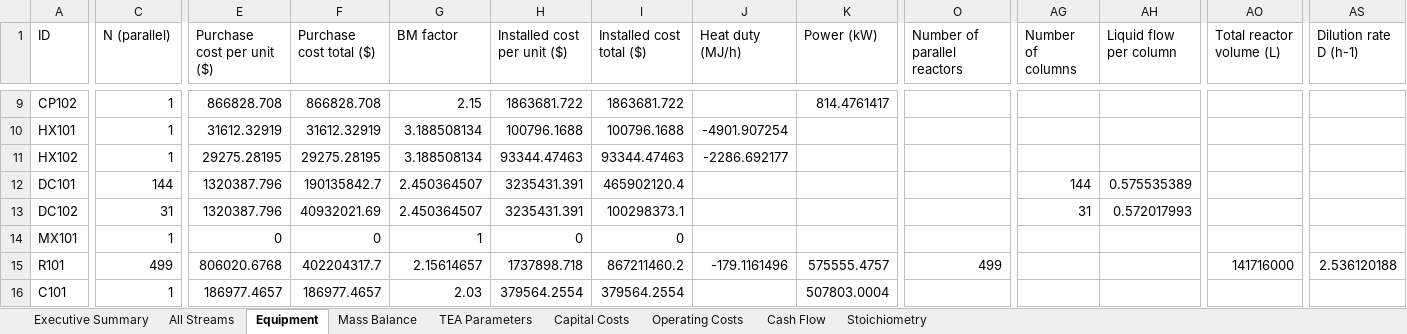
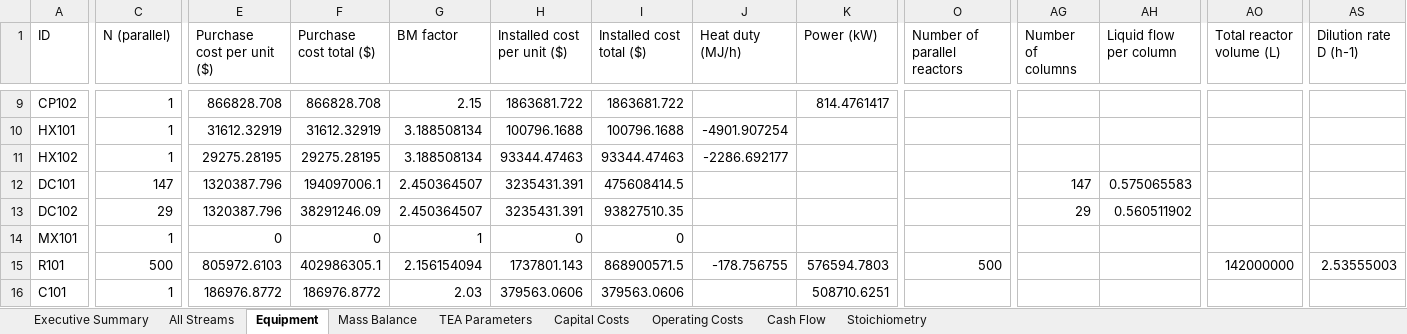
Before and after one commit to abjean-ISU/CO2toSCP_2026, an Excel workbook: BioSTEAM Outputs/gas_fermentation_results.xlsx, sheet Equipment, drawn as a sheet; only a part is shown, gaps mark what is left out; values as stored, in another font and other column widths than the file's, no borders; the diff covers the shown part only; the diff names each change by its address in the sheet, - before the commit and + after, or states it on an @@ line.

```diff
--- a/BioSTEAM Outputs/gas_fermentation_results.xlsx (sheet Equipment)
+++ b/BioSTEAM Outputs/gas_fermentation_results.xlsx (sheet Equipment)
-C12 (N (parallel)): 144
+C12 (N (parallel)): 147
-F12 (Purchase cost total ($)): 190135842.7
+F12 (Purchase cost total ($)): 194097006.1
-I12 (Installed cost total ($)): 465902120.4
+I12 (Installed cost total ($)): 475608414.5
-AG12 (Number of columns): 144
+AG12 (Number of columns): 147
-AH12 (Liquid flow per column): 0.575535389
+AH12 (Liquid flow per column): 0.575065583
-C13 (N (parallel)): 31
+C13 (N (parallel)): 29
-F13 (Purchase cost total ($)): 40932021.69
+F13 (Purchase cost total ($)): 38291246.09
-I13 (Installed cost total ($)): 100298373.1
+I13 (Installed cost total ($)): 93827510.35
-AG13 (Number of columns): 31
+AG13 (Number of columns): 29
-AH13 (Liquid flow per column): 0.572017993
+AH13 (Liquid flow per column): 0.560511902
-C15 (N (parallel)): 499
+C15 (N (parallel)): 500
-E15 (Purchase cost per unit ($)): 806020.6768
+E15 (Purchase cost per unit ($)): 805972.6103
-F15 (Purchase cost total ($)): 402204317.7
+F15 (Purchase cost total ($)): 402986305.1
-G15 (BM factor): 2.15614657
+G15 (BM factor): 2.156154094
-H15 (Installed cost per unit ($)): 1737898.718
+H15 (Installed cost per unit ($)): 1737801.143
-I15 (Installed cost total ($)): 867211460.2
+I15 (Installed cost total ($)): 868900571.5
-J15 (Heat duty (MJ/h)): -179.1161496
+J15 (Heat duty (MJ/h)): -178.756755
-K15 (Power (kW)): 575555.4757
+K15 (Power (kW)): 576594.7803
-O15 (Number of parallel reactors): 499
+O15 (Number of parallel reactors): 500
-AO15 (Total reactor volume (L)): 141716000
+AO15 (Total reactor volume (L)): 142000000
-AS15 (Dilution rate D (h-1)): 2.536120188
+AS15 (Dilution rate D (h-1)): 2.53555003
-E16 (Purchase cost per unit ($)): 186977.4657
+E16 (Purchase cost per unit ($)): 186976.8772
-F16 (Purchase cost total ($)): 186977.4657
+F16 (Purchase cost total ($)): 186976.8772
-H16 (Installed cost per unit ($)): 379564.2554
+H16 (Installed cost per unit ($)): 379563.0606
-I16 (Installed cost total ($)): 379564.2554
+I16 (Installed cost total ($)): 379563.0606
-K16 (Power (kW)): 507803.0004
+K16 (Power (kW)): 508710.6251
```
Also changed, not shown: 108 edited cells elsewhere in this sheet, sheet All Streams, sheet Cash Flow, sheet Mass Balance, sheet Operating Costs, sheet Executive Summary, sheet Capital Costs, BioSTEAM Outputs/2d_sa_results.xlsx, BioSTEAM Outputs/acetate_unit_details.xlsx, 14 other files.
